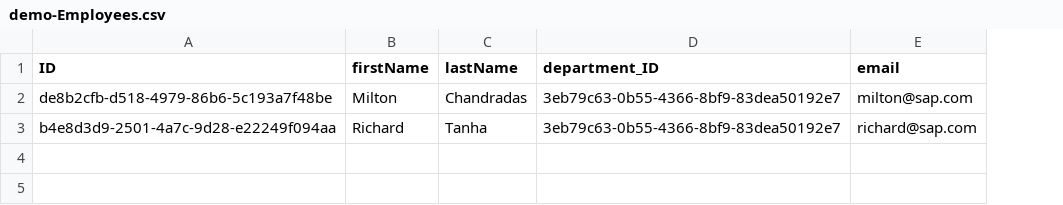
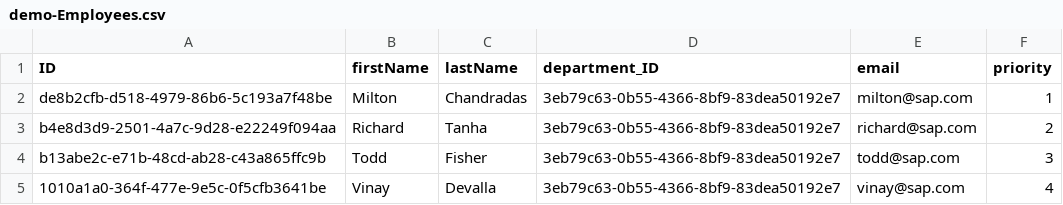
Before and after one commit to miltonchandradas/randomapplications, a CSV file: cap1/db/data/demo-Employees.csv, drawn as a sheet; the diff names each change by its address in the sheet, - before the commit and + after, or states it on an @@ line.

Commit message:
priority field...

```diff
--- a/cap1/db/data/demo-Employees.csv
+++ b/cap1/db/data/demo-Employees.csv
+column F (priority), rows 2-3: 1 | 2
+row 4: b13abe2c-e71b-48cd-ab28-c43a865ffc9b | Todd | Fisher | 3eb79c63-0b55-4366-8bf9-83dea50192e7 | todd@sap.com | 3
+row 5: 1010a1a0-364f-477e-9e5c-0f5cfb3641be | Vinay | Devalla | 3eb79c63-0b55-4366-8bf9-83dea50192e7 | vinay@sap.com | 4
```
Also changed, not shown: 3 other files.
